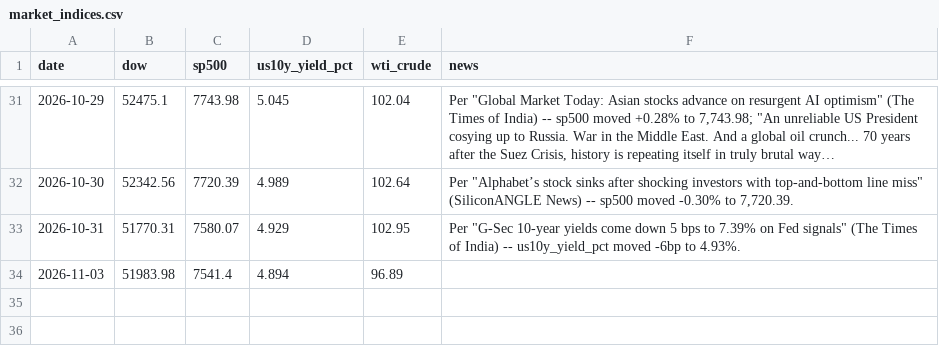
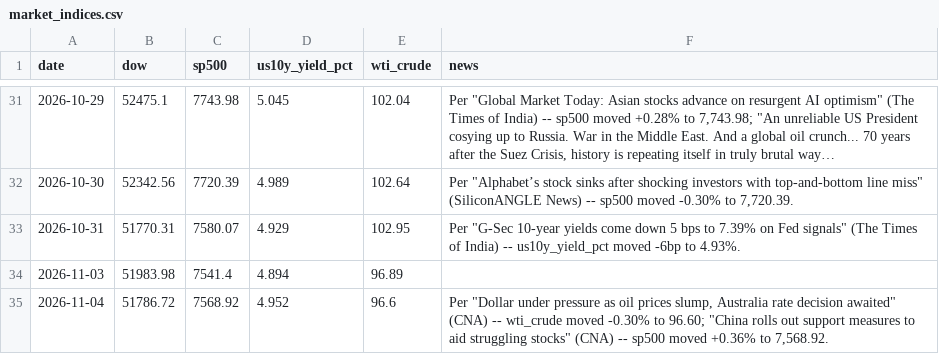
Before and after one commit to aprilyxren/fmkt256-index-tracker, a CSV file: market_indices.csv, drawn as a sheet; only a part is shown, gaps mark what is left out; long unchanged cells end in ….

```diff
--- a/market_indices.csv
+++ b/market_indices.csv
@@ -34 +34,2 @@ date,dow,sp500,us10y_yield_pct,wti_crude,news
 2026-11-03,51983.98,7541.4,4.894,96.89,
+2026-11-04,51786.72,7568.92,4.952,96.6,"Per ""Dollar under pressure as oil prices slump, Australia rate decision awaited"" (CNA) -- wti_crude moved -0.30% to 96.60; ""China rolls out support measures to aid struggling stocks"" (CNA) -- sp500 moved +0.36% to 7,568.92."
```
